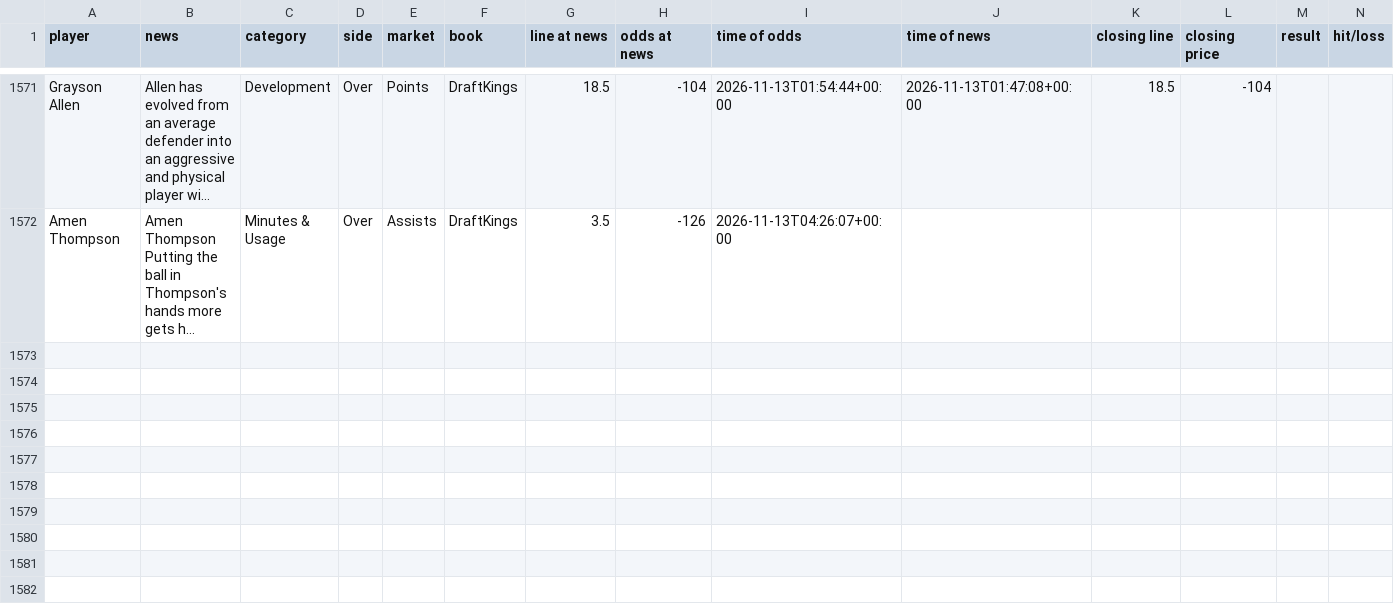
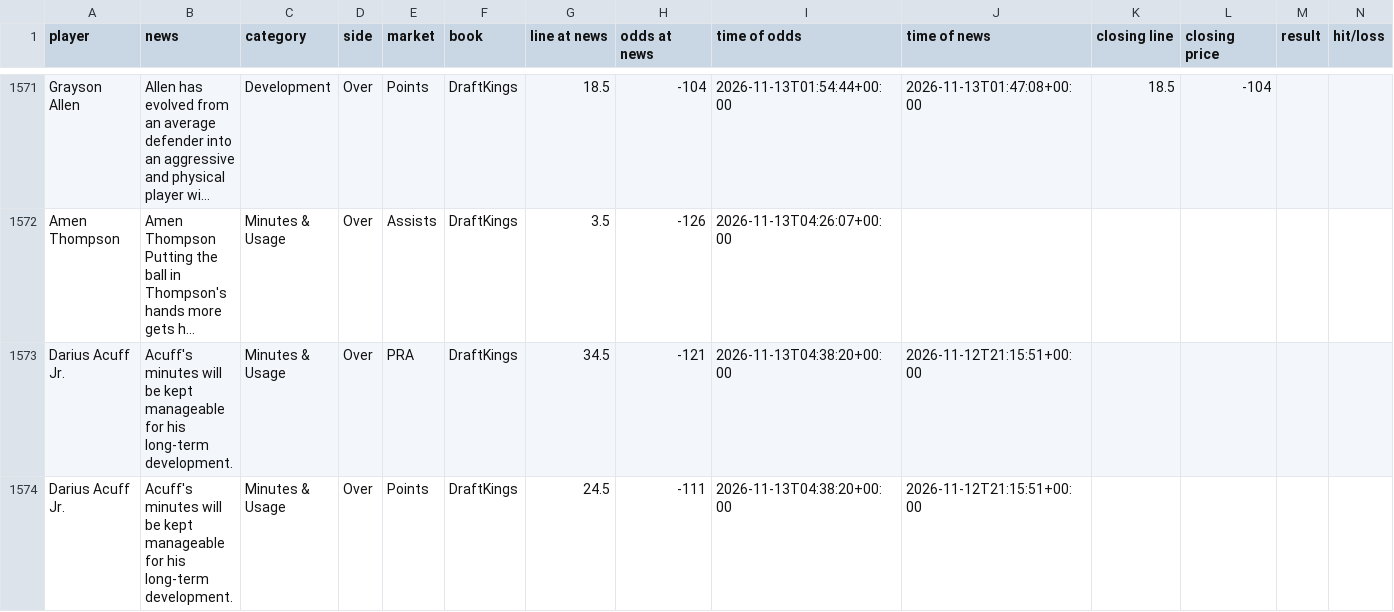
Before and after one commit to jriordan55/nba-news-scanner, a CSV file: data/clv.csv, drawn as a sheet; only a part is shown, gaps mark what is left out; long unchanged cells end in …; rows hold the shown columns only; the diff names each change by its address in the sheet, - before the commit and + after, or states it on an @@ line.

```diff
--- a/data/clv.csv
+++ b/data/clv.csv
+row 1573: Darius Acuff Jr. | Acuff's minutes will be kept manageable for his long-term development. | Minutes & Usage | Over | PRA | DraftKings | 34.5 | -121 | 2026-11-13T04:38:20+00:00 | 2026-11-12T21:15:51+00:00
+row 1574: Darius Acuff Jr. | Acuff's minutes will be kept manageable for his long-term development. | Minutes & Usage | Over | Points | DraftKings | 24.5 | -111 | 2026-11-13T04:38:20+00:00 | 2026-11-12T21:15:51+00:00
```
Also changed, not shown: 1 other file.
